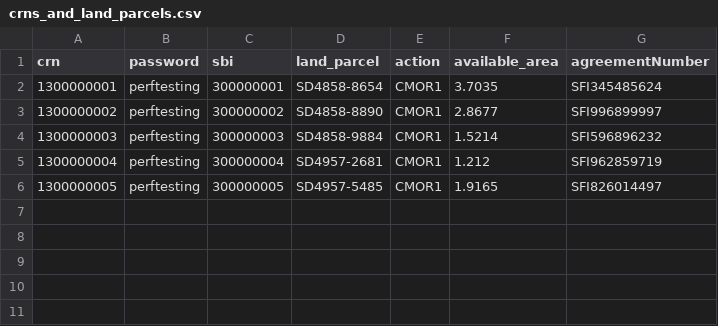
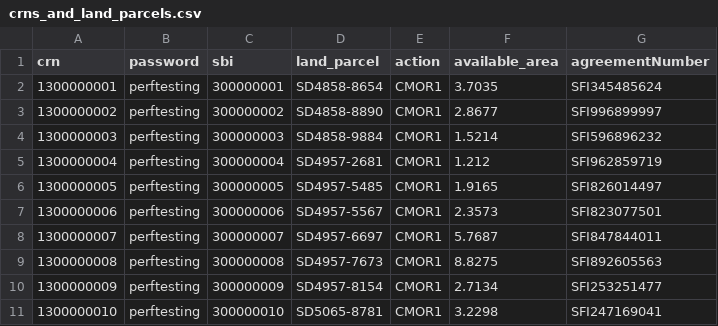
Before and after one commit to DEFRA/agreements-performance-tests, a CSV file: data/crns_and_land_parcels.csv, drawn as a sheet; the diff names each change by its address in the sheet, - before the commit and + after, or states it on an @@ line.

```diff
--- a/data/crns_and_land_parcels.csv
+++ b/data/crns_and_land_parcels.csv
+row 7: 1300000006 | perftesting | 300000006 | SD4957-5567 | CMOR1 | 2.3573 | SFI823077501
+row 8: 1300000007 | perftesting | 300000007 | SD4957-6697 | CMOR1 | 5.7687 | SFI847844011
+row 9: 1300000008 | perftesting | 300000008 | SD4957-7673 | CMOR1 | 8.8275 | SFI892605563
+row 10: 1300000009 | perftesting | 300000009 | SD4957-8154 | CMOR1 | 2.7134 | SFI253251477
+row 11: 1300000010 | perftesting | 300000010 | SD5065-8781 | CMOR1 | 3.2298 | SFI247169041
```
Also changed, not shown: 1 other file.
